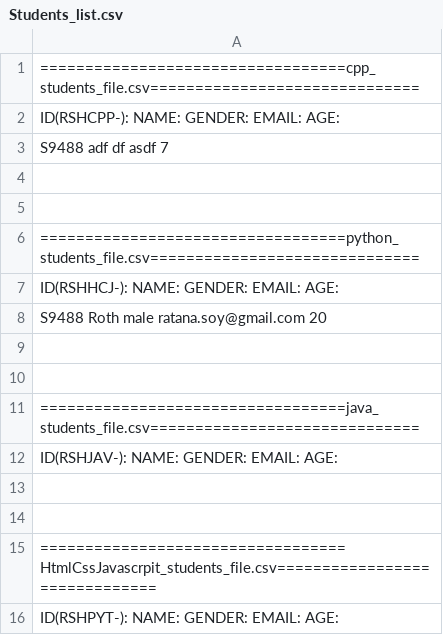
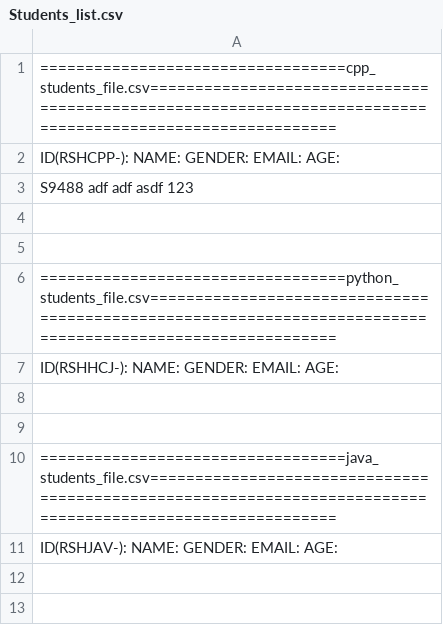
Before and after one commit to Zorina69/RSH-school, a CSV file: Students_list.csv, drawn as a sheet.

```diff
--- a/Students_list.csv
+++ b/Students_list.csv
@@ -1,16 +1,11 @@
-==================================cpp_students_file.csv==============================
+==================================cpp_students_file.csv===========================================================================================================
 ID(RSHCPP-):                  NAME:                         GENDER:        EMAIL:                                  AGE:
-S9488                         adf                           df             asdf                                    7
+S9488                         adf                           adf            asdf                                    123
 
 
-==================================python_students_file.csv==============================
+==================================python_students_file.csv===========================================================================================================
 ID(RSHHCJ-):                  NAME:                         GENDER:        EMAIL:                                  AGE:
-S9488                         Roth                          male           ratana.soy@gmail.com                    20
 
 
-==================================java_students_file.csv==============================
+==================================java_students_file.csv===========================================================================================================
 ID(RSHJAV-):                  NAME:                         GENDER:        EMAIL:                                  AGE:
-
-
-==================================HtmlCssJavascrpit_students_file.csv==============================
-ID(RSHPYT-):                  NAME:                         GENDER:        EMAIL:                                  AGE:
```
Also changed, not shown: cpp_students_file.csv, java_students_file.csv, 3 other files.
